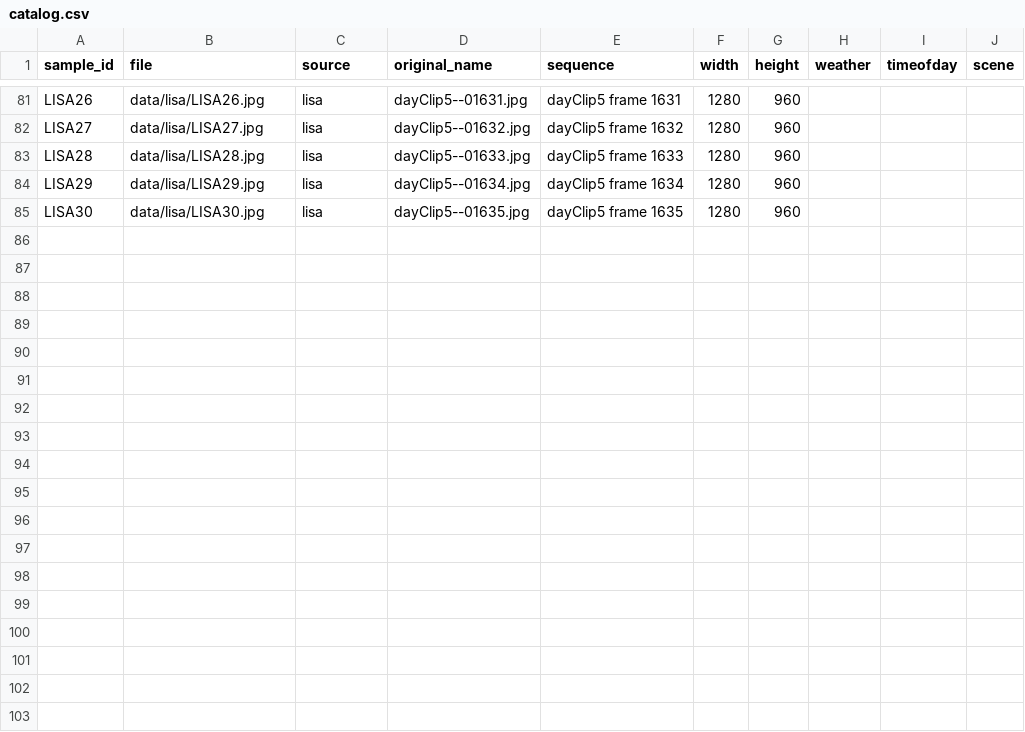
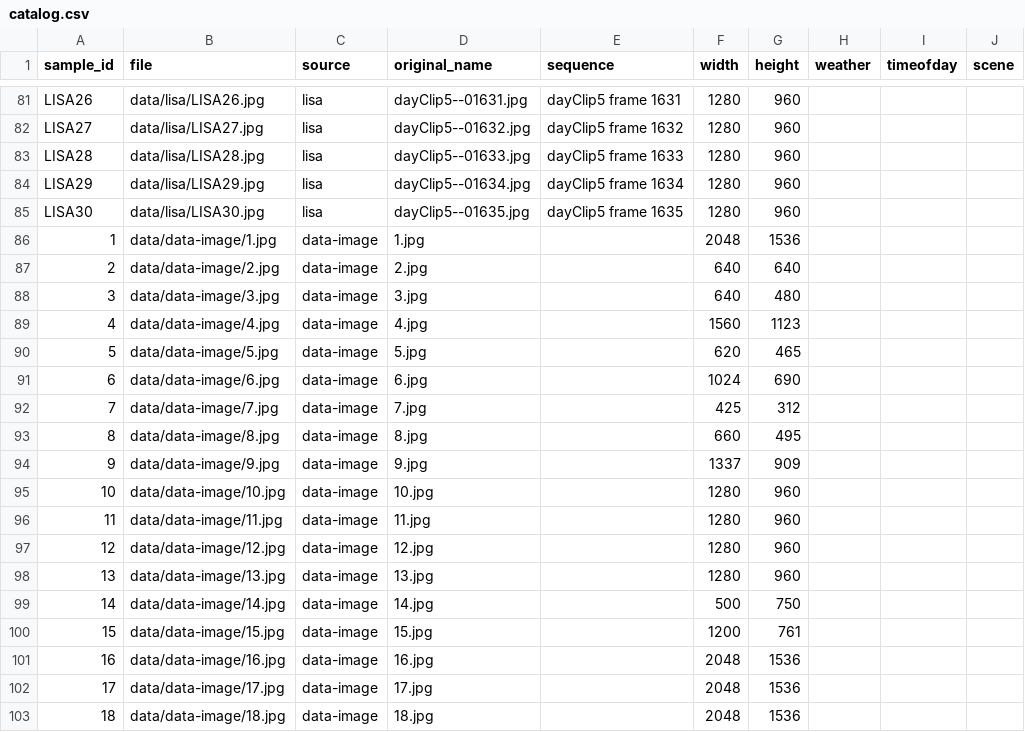
Before and after one commit to NQuangHuy1310/Day9-Road-Elements, a CSV file: guideline-challenge/data/catalog.csv, drawn as a sheet; only a part is shown, gaps mark what is left out.

```diff
--- a/guideline-challenge/data/catalog.csv
+++ b/guideline-challenge/data/catalog.csv
@@ -85 +85,19 @@ LISA29,data/lisa/LISA29.jpg,lisa,dayClip5--01634.jpg,dayClip5 frame 1634,1280,96
 LISA30,data/lisa/LISA30.jpg,lisa,dayClip5--01635.jpg,dayClip5 frame 1635,1280,960,,,
+1,data/data-image/1.jpg,data-image,1.jpg,,2048,1536,,,
+2,data/data-image/2.jpg,data-image,2.jpg,,640,640,,,
+3,data/data-image/3.jpg,data-image,3.jpg,,640,480,,,
+4,data/data-image/4.jpg,data-image,4.jpg,,1560,1123,,,
+5,data/data-image/5.jpg,data-image,5.jpg,,620,465,,,
+6,data/data-image/6.jpg,data-image,6.jpg,,1024,690,,,
+7,data/data-image/7.jpg,data-image,7.jpg,,425,312,,,
+8,data/data-image/8.jpg,data-image,8.jpg,,660,495,,,
+9,data/data-image/9.jpg,data-image,9.jpg,,1337,909,,,
+10,data/data-image/10.jpg,data-image,10.jpg,,1280,960,,,
+11,data/data-image/11.jpg,data-image,11.jpg,,1280,960,,,
+12,data/data-image/12.jpg,data-image,12.jpg,,1280,960,,,
+13,data/data-image/13.jpg,data-image,13.jpg,,1280,960,,,
+14,data/data-image/14.jpg,data-image,14.jpg,,500,750,,,
+15,data/data-image/15.jpg,data-image,15.jpg,,1200,761,,,
+16,data/data-image/16.jpg,data-image,16.jpg,,2048,1536,,,
+17,data/data-image/17.jpg,data-image,17.jpg,,2048,1536,,,
+18,data/data-image/18.jpg,data-image,18.jpg,,2048,1536,,,
```
Also changed, not shown: guideline-challenge/project/sample_pack.csv, 4 other files.
